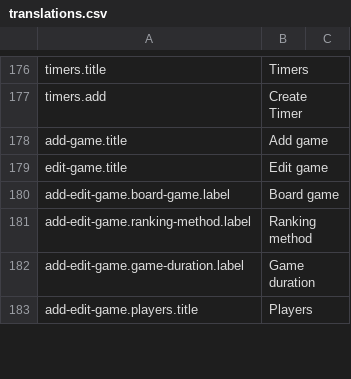
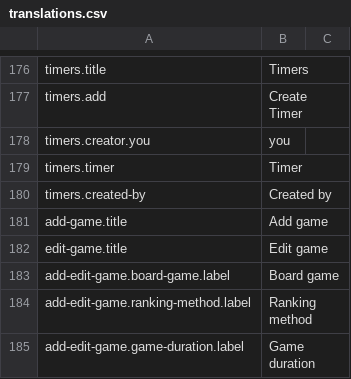
Before and after one commit to BGWE/BoardgameWE-UI, a CSV file: boardgame-ui/src/locales/translations.csv, drawn as a sheet; only a part is shown, gaps mark what is left out; the shorter side is filled out with more unchanged rows; the diff names each change by its address in the sheet, - before the commit and + after, or states it on an @@ line.

Commit message:
FServais/BoardgameWE#126 - Update list of timers UI

```diff
--- a/boardgame-ui/src/locales/translations.csv
+++ b/boardgame-ui/src/locales/translations.csv
+row 178: timers.creator.you | you
+row 179: timers.timer | Timer
+row 180: timers.created-by | Created by
```
Also changed, not shown: 1 other file.
